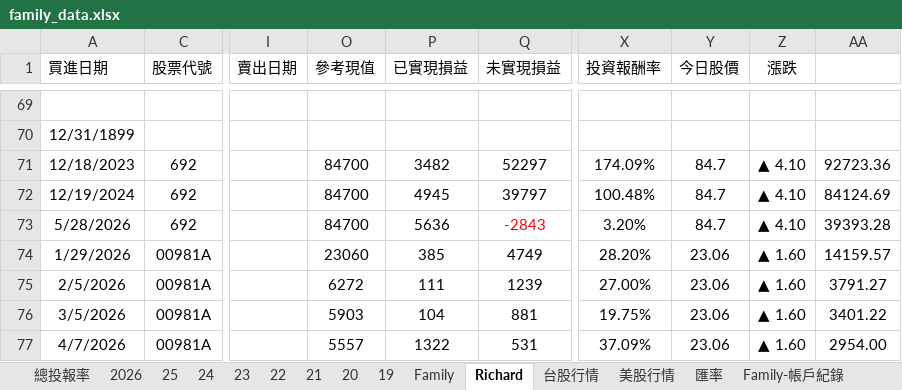
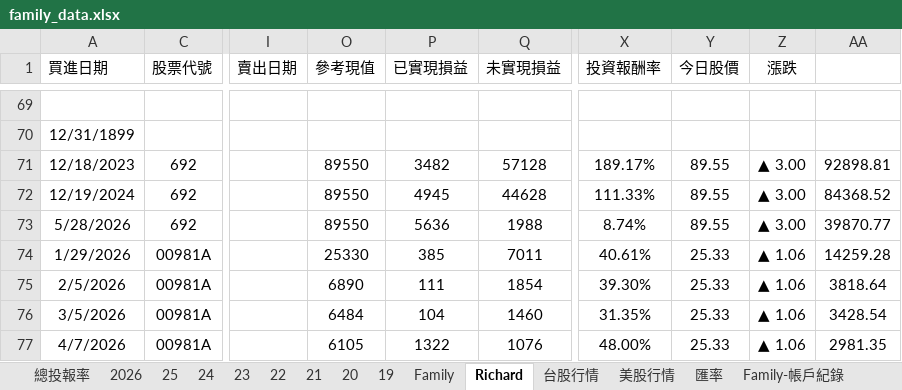
Before and after one commit to even182/richard-personal-hub, an Excel workbook: data/family_data.xlsx, sheet Richard, drawn as a sheet; only a part is shown, gaps mark what is left out; values as stored, in another font and other column widths than the file's, no borders; charts and pictures and conditional formats not drawn; the diff covers the shown part only; the diff names each change by its address in the sheet, - before the commit and + after, or states it on an @@ line.

```diff
--- a/data/family_data.xlsx (sheet Richard)
+++ b/data/family_data.xlsx (sheet Richard)
-O71:O73 (參考現值): 84700
+O71:O73 (參考現值): 89550
-Q71 (未實現損益): 52297
+Q71 (未實現損益): 57128
-X71 (投資報酬率): 174.09%
+X71 (投資報酬率): 189.17%
-Y71:Y73 (今日股價): 84.7
+Y71:Y73 (今日股價): 89.55
-Z71:Z73 (漲跌): ▲ 4.10
+Z71:Z73 (漲跌): ▲ 3.00
-AA71: 92723.36
+AA71: 92898.81
-Q72 (未實現損益): 39797
+Q72 (未實現損益): 44628
-X72 (投資報酬率): 100.48%
+X72 (投資報酬率): 111.33%
-AA72: 84124.69
+AA72: 84368.52
-Q73 (未實現損益): -2843
+Q73 (未實現損益): 1988
-Q73 text colour: #FF0000
+Q73 text colour: black
-X73 (投資報酬率): 3.20%
+X73 (投資報酬率): 8.74%
-AA73: 39393.28
+AA73: 39870.77
-O74 (參考現值): 23060
+O74 (參考現值): 25330
-Q74 (未實現損益): 4749
+Q74 (未實現損益): 7011
-X74 (投資報酬率): 28.20%
+X74 (投資報酬率): 40.61%
-Y74:Y77 (今日股價): 23.06
+Y74:Y77 (今日股價): 25.33
-Z74:Z77 (漲跌): ▲ 1.60
+Z74:Z77 (漲跌): ▲ 1.06
-AA74: 14159.57
+AA74: 14259.28
-O75 (參考現值): 6272
+O75 (參考現值): 6890
-Q75 (未實現損益): 1239
+Q75 (未實現損益): 1854
-X75 (投資報酬率): 27.00%
+X75 (投資報酬率): 39.30%
-AA75: 3791.27
+AA75: 3818.64
-O76 (參考現值): 5903
+O76 (參考現值): 6484
-Q76 (未實現損益): 881
+Q76 (未實現損益): 1460
-X76 (投資報酬率): 19.75%
+X76 (投資報酬率): 31.35%
-AA76: 3401.22
+AA76: 3428.54
-O77 (參考現值): 5557
+O77 (參考現值): 6105
-Q77 (未實現損益): 531
+Q77 (未實現損益): 1076
-X77 (投資報酬率): 37.09%
+X77 (投資報酬率): 48.00%
-AA77: 2954.00
+AA77: 2981.35
```
Also changed, not shown: 2 added rows, 2 removed rows, 223 edited cells and cell formats elsewhere in this sheet, sheet 台股行情, sheet Family, sheet 2026, sheet 21, sheet 25, sheet 24, 5 more sheets, hidden cells, charts or pictures.
